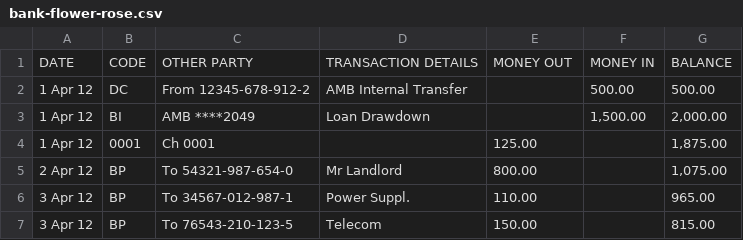
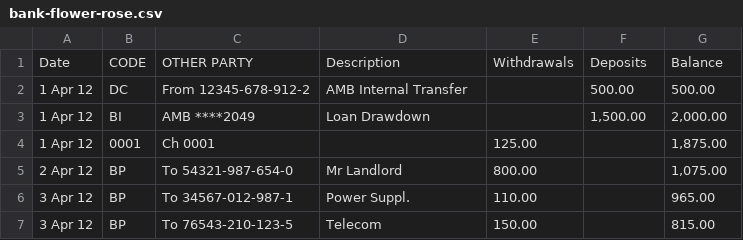
Before and after one commit to pavitsu/pavit-bank-reconciliation, a CSV file: example-data/bank-flower-rose.csv, drawn as a sheet; only a part is shown; removed rows and columns are numbered as before the commit, all else as after; the diff names each change by its address in the sheet, - before the commit and + after, or states it on an @@ line.

```diff
--- a/example-data/bank-flower-rose.csv
+++ b/example-data/bank-flower-rose.csv
-row 1: DATE | CODE | OTHER PARTY | TRANSACTION DETAILS | MONEY OUT | MONEY IN | BALANCE
+row 1: Date | CODE | OTHER PARTY | Description | Withdrawals | Deposits | Balance
```
Also changed, not shown: example-data/ledger-flower-rose.csv, 4 other files.
